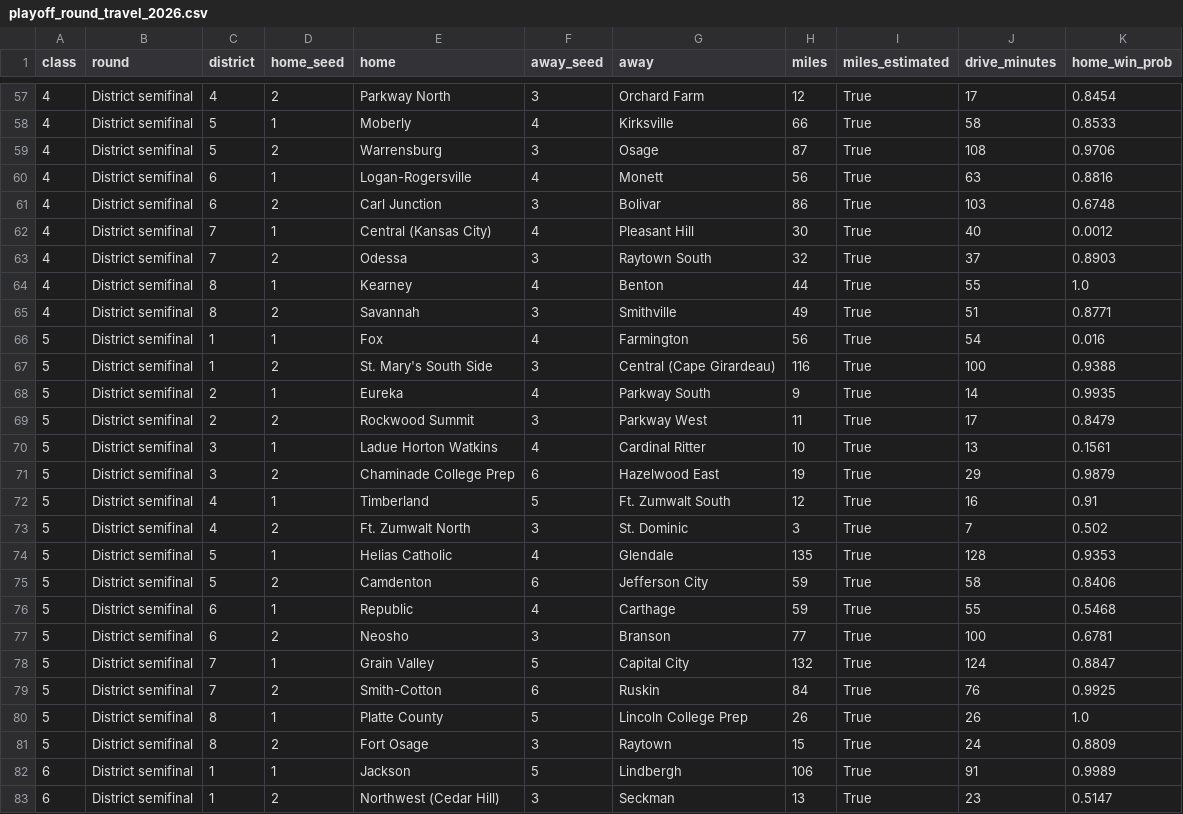
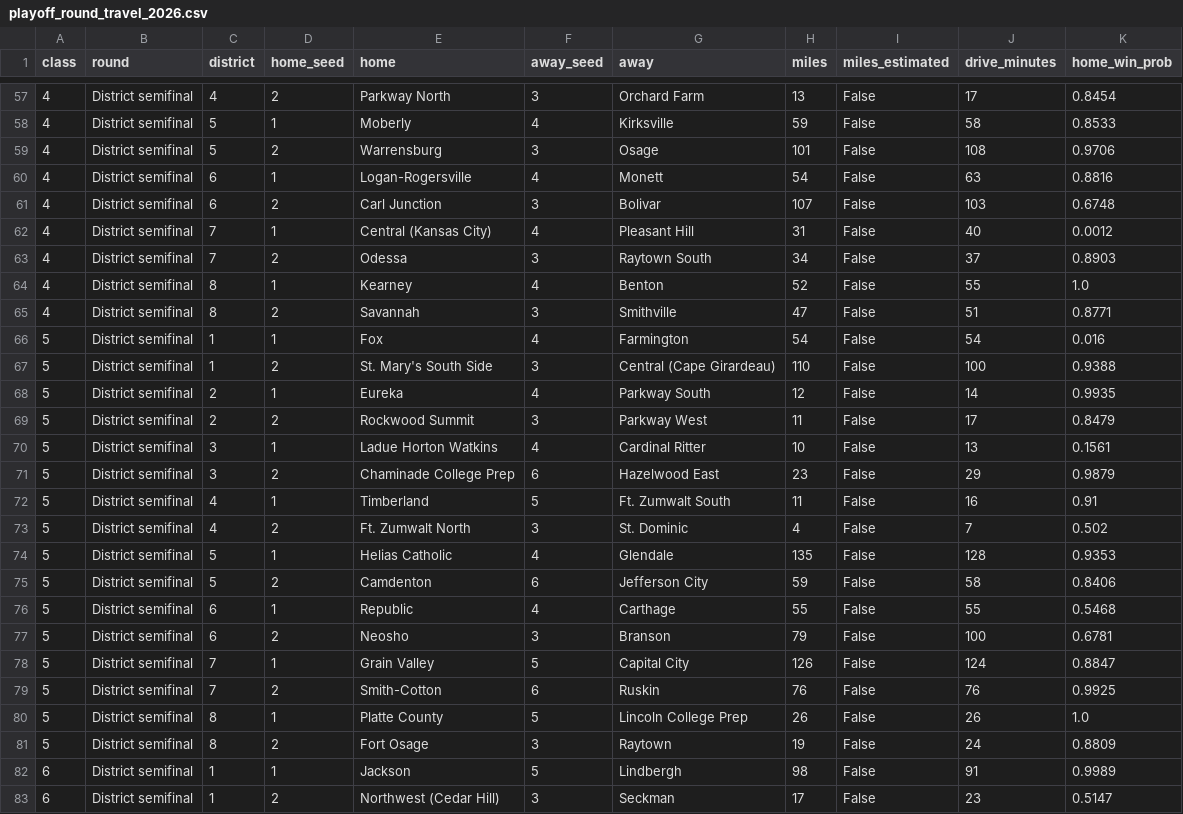
Before and after one commit to AllMOSports/football-ratings-2026, a CSV file: playoff_round_travel_2026.csv, drawn as a sheet; only a part is shown, gaps mark what is left out; the diff covers the shown part only.

```diff
--- a/playoff_round_travel_2026.csv
+++ b/playoff_round_travel_2026.csv
@@ -57,27 +57,27 @@ class,round,district,home_seed,home,away_seed,away,miles,miles_estimated,drive_m
-4,District semifinal,4,2,Parkway North,3,Orchard Farm,12,True,17,0.8454
-4,District semifinal,5,1,Moberly,4,Kirksville,66,True,58,0.8533
-4,District semifinal,5,2,Warrensburg,3,Osage,87,True,108,0.9706
-4,District semifinal,6,1,Logan-Rogersville,4,Monett,56,True,63,0.8816
-4,District semifinal,6,2,Carl Junction,3,Bolivar,86,True,103,0.6748
-4,District semifinal,7,1,Central (Kansas City),4,Pleasant Hill,30,True,40,0.0012
-4,District semifinal,7,2,Odessa,3,Raytown South,32,True,37,0.8903
-4,District semifinal,8,1,Kearney,4,Benton,44,True,55,1.0
-4,District semifinal,8,2,Savannah,3,Smithville,49,True,51,0.8771
-5,District semifinal,1,1,Fox,4,Farmington,56,True,54,0.016
-5,District semifinal,1,2,St. Mary's South Side,3,Central (Cape Girardeau),116,True,100,0.9388
-5,District semifinal,2,1,Eureka,4,Parkway South,9,True,14,0.9935
-5,District semifinal,2,2,Rockwood Summit,3,Parkway West,11,True,17,0.8479
-5,District semifinal,3,1,Ladue Horton Watkins,4,Cardinal Ritter,10,True,13,0.1561
-5,District semifinal,3,2,Chaminade College Prep,6,Hazelwood East,19,True,29,0.9879
-5,District semifinal,4,1,Timberland,5,Ft. Zumwalt South,12,True,16,0.91
-5,District semifinal,4,2,Ft. Zumwalt North,3,St. Dominic,3,True,7,0.502
-5,District semifinal,5,1,Helias Catholic,4,Glendale,135,True,128,0.9353
-5,District semifinal,5,2,Camdenton,6,Jefferson City,59,True,58,0.8406
-5,District semifinal,6,1,Republic,4,Carthage,59,True,55,0.5468
-5,District semifinal,6,2,Neosho,3,Branson,77,True,100,0.6781
-5,District semifinal,7,1,Grain Valley,5,Capital City,132,True,124,0.8847
-5,District semifinal,7,2,Smith-Cotton,6,Ruskin,84,True,76,0.9925
-5,District semifinal,8,1,Platte County,5,Lincoln College Prep,26,True,26,1.0
-5,District semifinal,8,2,Fort Osage,3,Raytown,15,True,24,0.8809
-6,District semifinal,1,1,Jackson,5,Lindbergh,106,True,91,0.9989
-6,District semifinal,1,2,Northwest (Cedar Hill),3,Seckman,13,True,23,0.5147
+4,District semifinal,4,2,Parkway North,3,Orchard Farm,13,False,17,0.8454
+4,District semifinal,5,1,Moberly,4,Kirksville,59,False,58,0.8533
+4,District semifinal,5,2,Warrensburg,3,Osage,101,False,108,0.9706
+4,District semifinal,6,1,Logan-Rogersville,4,Monett,54,False,63,0.8816
+4,District semifinal,6,2,Carl Junction,3,Bolivar,107,False,103,0.6748
+4,District semifinal,7,1,Central (Kansas City),4,Pleasant Hill,31,False,40,0.0012
+4,District semifinal,7,2,Odessa,3,Raytown South,34,False,37,0.8903
+4,District semifinal,8,1,Kearney,4,Benton,52,False,55,1.0
+4,District semifinal,8,2,Savannah,3,Smithville,47,False,51,0.8771
+5,District semifinal,1,1,Fox,4,Farmington,54,False,54,0.016
+5,District semifinal,1,2,St. Mary's South Side,3,Central (Cape Girardeau),110,False,100,0.9388
+5,District semifinal,2,1,Eureka,4,Parkway South,12,False,14,0.9935
+5,District semifinal,2,2,Rockwood Summit,3,Parkway West,11,False,17,0.8479
+5,District semifinal,3,1,Ladue Horton Watkins,4,Cardinal Ritter,10,False,13,0.1561
+5,District semifinal,3,2,Chaminade College Prep,6,Hazelwood East,23,False,29,0.9879
+5,District semifinal,4,1,Timberland,5,Ft. Zumwalt South,11,False,16,0.91
+5,District semifinal,4,2,Ft. Zumwalt North,3,St. Dominic,4,False,7,0.502
+5,District semifinal,5,1,Helias Catholic,4,Glendale,135,False,128,0.9353
+5,District semifinal,5,2,Camdenton,6,Jefferson City,59,False,58,0.8406
+5,District semifinal,6,1,Republic,4,Carthage,55,False,55,0.5468
+5,District semifinal,6,2,Neosho,3,Branson,79,False,100,0.6781
+5,District semifinal,7,1,Grain Valley,5,Capital City,126,False,124,0.8847
+5,District semifinal,7,2,Smith-Cotton,6,Ruskin,76,False,76,0.9925
+5,District semifinal,8,1,Platte County,5,Lincoln College Prep,26,False,26,1.0
+5,District semifinal,8,2,Fort Osage,3,Raytown,19,False,24,0.8809
+6,District semifinal,1,1,Jackson,5,Lindbergh,98,False,91,0.9989
+6,District semifinal,1,2,Northwest (Cedar Hill),3,Seckman,17,False,23,0.5147
```
Also changed, not shown: 117 edited cells elsewhere in this file, playoff_droughts_2026.csv, playoff_r1_travel_2026.csv, 2 other files.
